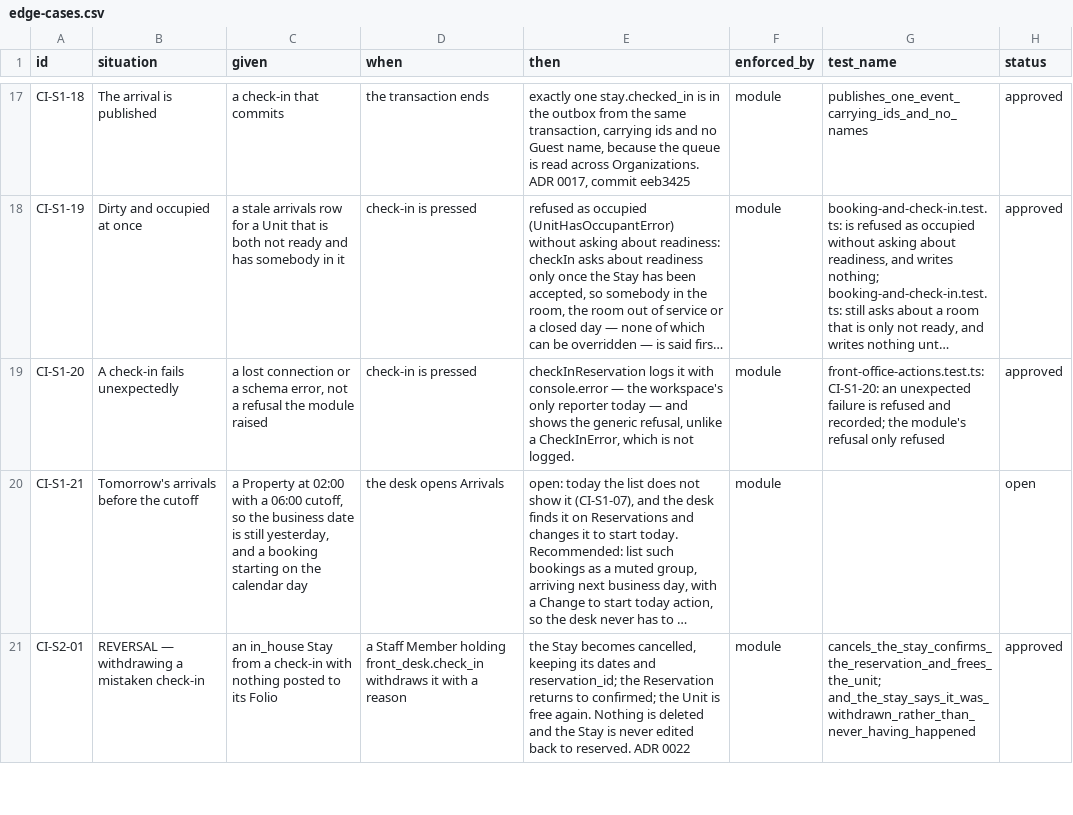
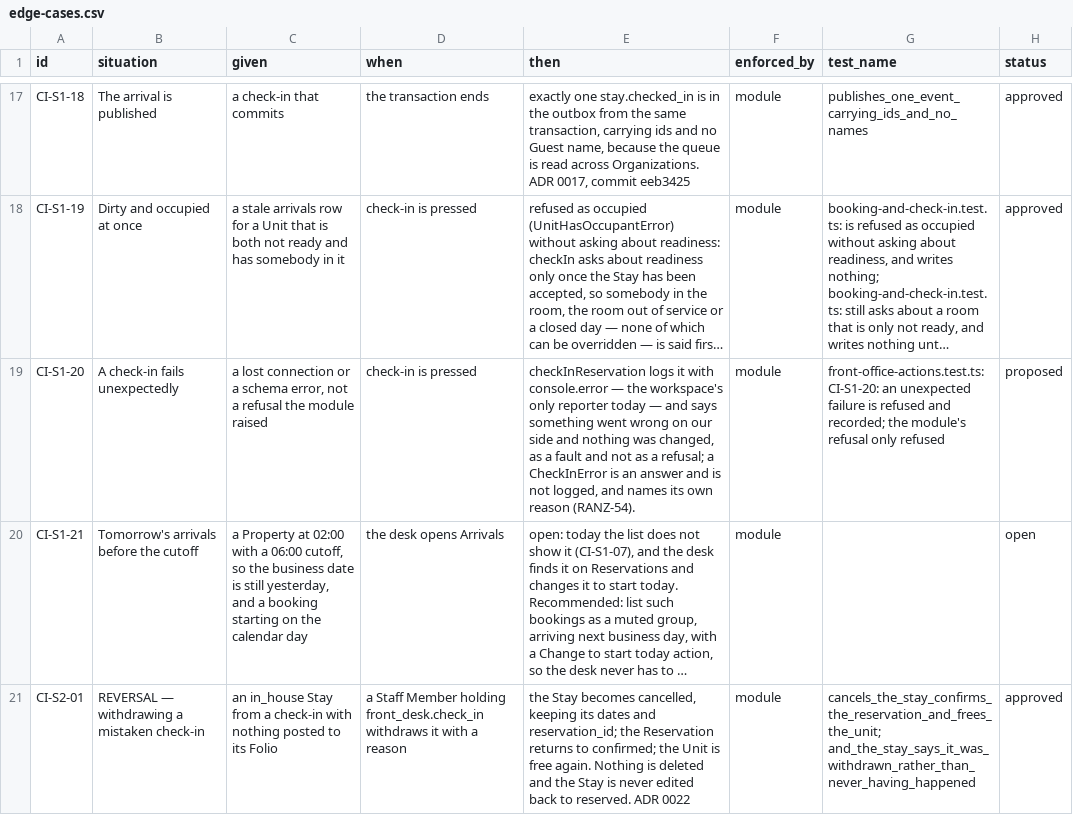
Before and after one commit to prizic/ranza, a CSV file: docs/features/check-in/edge-cases.csv, drawn as a sheet; only a part is shown, gaps mark what is left out; long unchanged cells end in …; the diff names each change by its address in the sheet, - before the commit and + after, or states it on an @@ line.

```diff
--- a/docs/features/check-in/edge-cases.csv
+++ b/docs/features/check-in/edge-cases.csv
-E19 (then): …— and shows the generic refusal, unlike a CheckInError, which is not logged.
+E19 (then): …— and says something went wrong on our side and nothing was changed, as a fault and not as a refusal; a CheckInError is an answer and is not logged, and names its own reason (RANZ-54).
-H19 (status): approved
+H19 (status): proposed
```
Also changed, not shown: docs/features/close-the-day/edge-cases.csv, docs/features/front-desk/edge-cases.csv, 55 other files.
